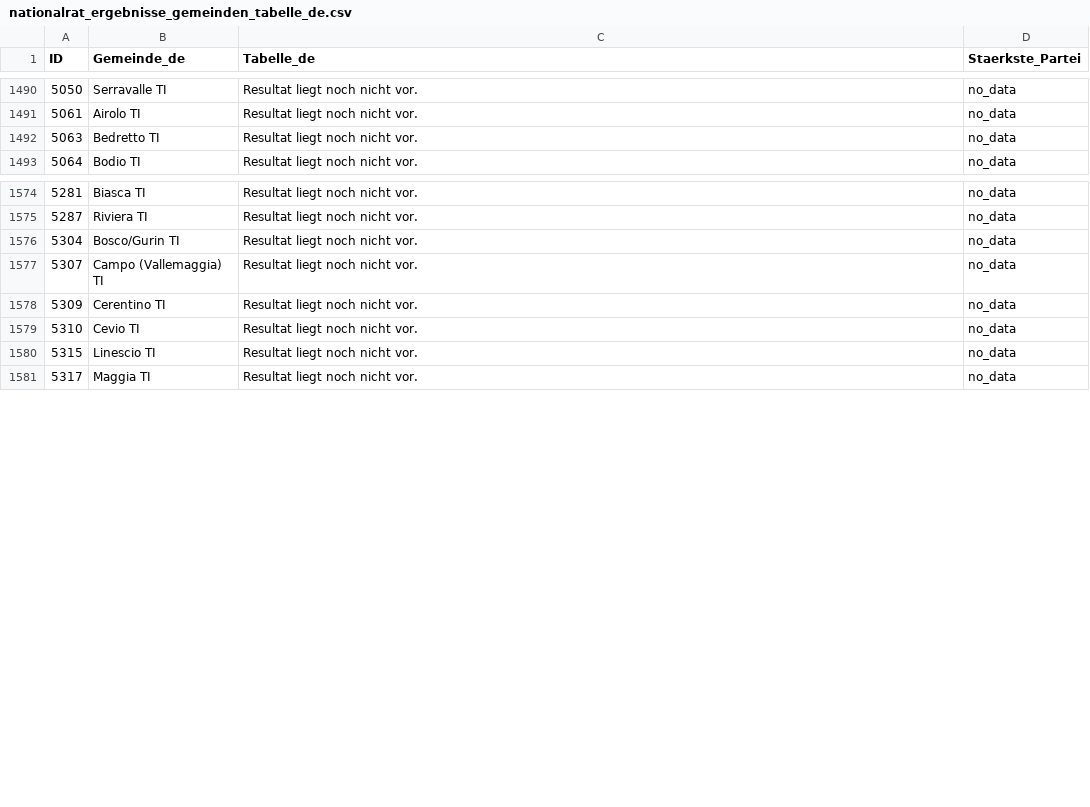
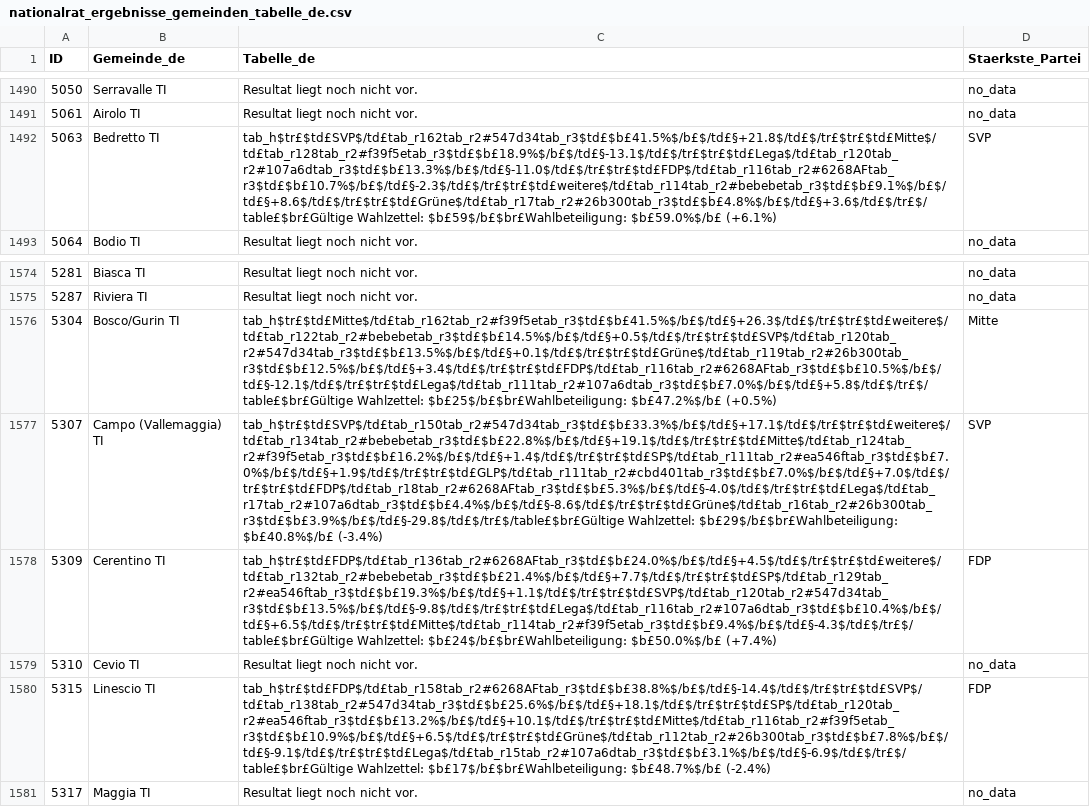
Before and after one commit to awp-finanznachrichten/sda_eidgenoessische_wahlen_datafeed, a CSV file: Output/nationalrat_ergebnisse_gemeinden_tabelle_de.csv, drawn as a sheet; only a part is shown, gaps mark what is left out; the diff names each change by its address in the sheet, - before the commit and + after, or states it on an @@ line.

```diff
--- a/Output/nationalrat_ergebnisse_gemeinden_tabelle_de.csv
+++ b/Output/nationalrat_ergebnisse_gemeinden_tabelle_de.csv
-C1492 (Tabelle_de): Resultat liegt noch nicht vor.
+C1492 (Tabelle_de): tab_h$tr£$td£SVP$/td£tab_r162tab_r2#547d34tab_r3$td£$b£41.5%$/b£$/td£§+21.8$/td£$/tr£$tr£$td£Mitte$/td£tab_r128tab_r2#f39f5etab_r3$td£$b£18.9%$/b£$/td£§-13.1$/td£$/tr£$tr£$td£Lega$/td£tab_r120tab_r2#107a6dtab_r3$td£$b£13.3%$/b£$/td£§-11.0$/td£$/tr£$tr£$td£FDP$/td£tab_r116tab_r2#6268AFtab_r3$td£$b£10.7%$/b£$/td£§-2.3$/td£$/tr£$tr£$td£weitere$/td£tab_r114tab_r2#bebebetab_r3$td£$b£9.1%$/b£$/td£§+8.6$/td£$/tr£$tr£$td£Grüne$/td£tab_r17tab_r2#26b300tab_r3$td£$b£4.8%$/b£$/td£§+3.6$/td£$/tr£$/table£$br£Gültige Wahlzettel: $b£59$/b£$br£Wahlbeteiligung: $b£59.0%$/b£ (+6.1%)
-D1492 (Staerkste_Partei): no_data
+D1492 (Staerkste_Partei): SVP
-C1576 (Tabelle_de): Resultat liegt noch nicht vor.
+C1576 (Tabelle_de): tab_h$tr£$td£Mitte$/td£tab_r162tab_r2#f39f5etab_r3$td£$b£41.5%$/b£$/td£§+26.3$/td£$/tr£$tr£$td£weitere$/td£tab_r122tab_r2#bebebetab_r3$td£$b£14.5%$/b£$/td£§+0.5$/td£$/tr£$tr£$td£SVP$/td£tab_r120tab_r2#547d34tab_r3$td£$b£13.5%$/b£$/td£§+0.1$/td£$/tr£$tr£$td£Grüne$/td£tab_r119tab_r2#26b300tab_r3$td£$b£12.5%$/b£$/td£§+3.4$/td£$/tr£$tr£$td£FDP$/td£tab_r116tab_r2#6268AFtab_r3$td£$b£10.5%$/b£$/td£§-12.1$/td£$/tr£$tr£$td£Lega$/td£tab_r111tab_r2#107a6dtab_r3$td£$b£7.0%$/b£$/td£§+5.8$/td£$/tr£$/table£$br£Gültige Wahlzettel: $b£25$/b£$br£Wahlbeteiligung: $b£47.2%$/b£ (+0.5%)
-D1576 (Staerkste_Partei): no_data
+D1576 (Staerkste_Partei): Mitte
-C1577 (Tabelle_de): Resultat liegt noch nicht vor.
+C1577 (Tabelle_de): tab_h$tr£$td£SVP$/td£tab_r150tab_r2#547d34tab_r3$td£$b£33.3%$/b£$/td£§+17.1$/td£$/tr£$tr£$td£weitere$/td£tab_r134tab_r2#bebebetab_r3$td£$b£22.8%$/b£$/td£§+19.1$/td£$/tr£$tr£$td£Mitte$/td£tab_r124tab_r2#f39f5etab_r3$td£$b£16.2%$/b£$/td£§+1.4$/td£$/tr£$tr£$td£SP$/td£tab_r111tab_r2#ea546ftab_r3$td£$b£7.0%$/b£$/td£§+1.9$/td£$/tr£$tr£$td£GLP$/td£tab_r111tab_r2#cbd401tab_r3$td£$b£7.0%$/b£$/td£§+7.0$/td£$/tr£$tr£$td£FDP$/td£tab_r18tab_r2#6268AFtab_r3$td£$b£5.3%$/b£$/td£§-4.0$/td£$/tr£$tr£$td£Lega$/td£tab_r17tab_r2#107a6dtab_r3$td£$b£4.4%$/b£$/td£§-8.6$/td£$/tr£$tr£$td£Grüne$/td£tab_r16tab_r2#26b300tab_r3$td£$b£3.9%$/b£$/td£§-29.8$/td£$/tr£$/table£$br£Gültige Wahlzettel: $b£29$/b£$br£Wahlbeteiligung: $b£40.8%$/b£ (-3.4%)
-D1577 (Staerkste_Partei): no_data
+D1577 (Staerkste_Partei): SVP
-C1578 (Tabelle_de): Resultat liegt noch nicht vor.
+C1578 (Tabelle_de): tab_h$tr£$td£FDP$/td£tab_r136tab_r2#6268AFtab_r3$td£$b£24.0%$/b£$/td£§+4.5$/td£$/tr£$tr£$td£weitere$/td£tab_r132tab_r2#bebebetab_r3$td£$b£21.4%$/b£$/td£§+7.7$/td£$/tr£$tr£$td£SP$/td£tab_r129tab_r2#ea546ftab_r3$td£$b£19.3%$/b£$/td£§+1.1$/td£$/tr£$tr£$td£SVP$/td£tab_r120tab_r2#547d34tab_r3$td£$b£13.5%$/b£$/td£§-9.8$/td£$/tr£$tr£$td£Lega$/td£tab_r116tab_r2#107a6dtab_r3$td£$b£10.4%$/b£$/td£§+6.5$/td£$/tr£$tr£$td£Mitte$/td£tab_r114tab_r2#f39f5etab_r3$td£$b£9.4%$/b£$/td£§-4.3$/td£$/tr£$/table£$br£Gültige Wahlzettel: $b£24$/b£$br£Wahlbeteiligung: $b£50.0%$/b£ (+7.4%)
-D1578 (Staerkste_Partei): no_data
+D1578 (Staerkste_Partei): FDP
-C1580 (Tabelle_de): Resultat liegt noch nicht vor.
+C1580 (Tabelle_de): tab_h$tr£$td£FDP$/td£tab_r158tab_r2#6268AFtab_r3$td£$b£38.8%$/b£$/td£§-14.4$/td£$/tr£$tr£$td£SVP$/td£tab_r138tab_r2#547d34tab_r3$td£$b£25.6%$/b£$/td£§+18.1$/td£$/tr£$tr£$td£SP$/td£tab_r120tab_r2#ea546ftab_r3$td£$b£13.2%$/b£$/td£§+10.1$/td£$/tr£$tr£$td£Mitte$/td£tab_r116tab_r2#f39f5etab_r3$td£$b£10.9%$/b£$/td£§+6.5$/td£$/tr£$tr£$td£Grüne$/td£tab_r112tab_r2#26b300tab_r3$td£$b£7.8%$/b£$/td£§-9.1$/td£$/tr£$tr£$td£Lega$/td£tab_r15tab_r2#107a6dtab_r3$td£$b£3.1%$/b£$/td£§-6.9$/td£$/tr£$/table£$br£Gültige Wahlzettel: $b£17$/b£$br£Wahlbeteiligung: $b£48.7%$/b£ (-2.4%)
-D1580 (Staerkste_Partei): no_data
+D1580 (Staerkste_Partei): FDP
```
Also changed, not shown: Output/nationalrat_ergebnisse_gemeinden_tabelle_fr.csv, Output/nationalrat_ergebnisse_gemeinden_tabelle_it.csv, 8 other files.
